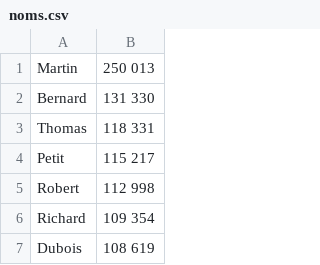
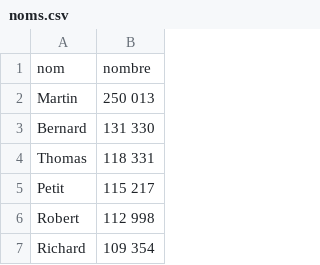
Before and after one commit to medina474/graphe_mesamis_generator, a CSV file: data/noms.csv, drawn as a sheet; only a part is shown; the shorter side is filled out with more unchanged rows.

```diff
--- a/data/noms.csv
+++ b/data/noms.csv
@@ -1 +1,2 @@
+nom,nombre
 Martin,250 013
```
Also changed, not shown: data/livres.csv, 6 other files.
